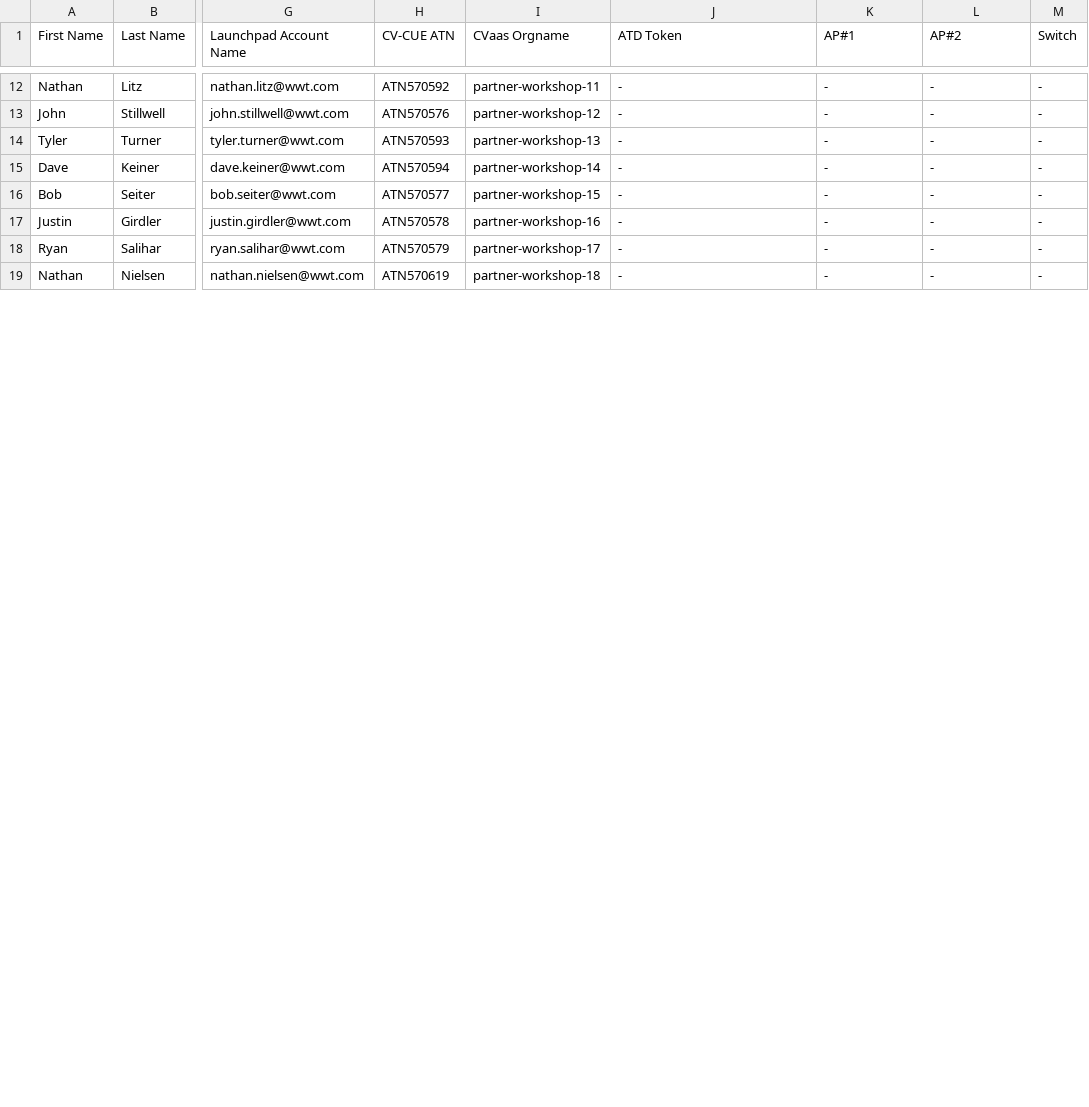
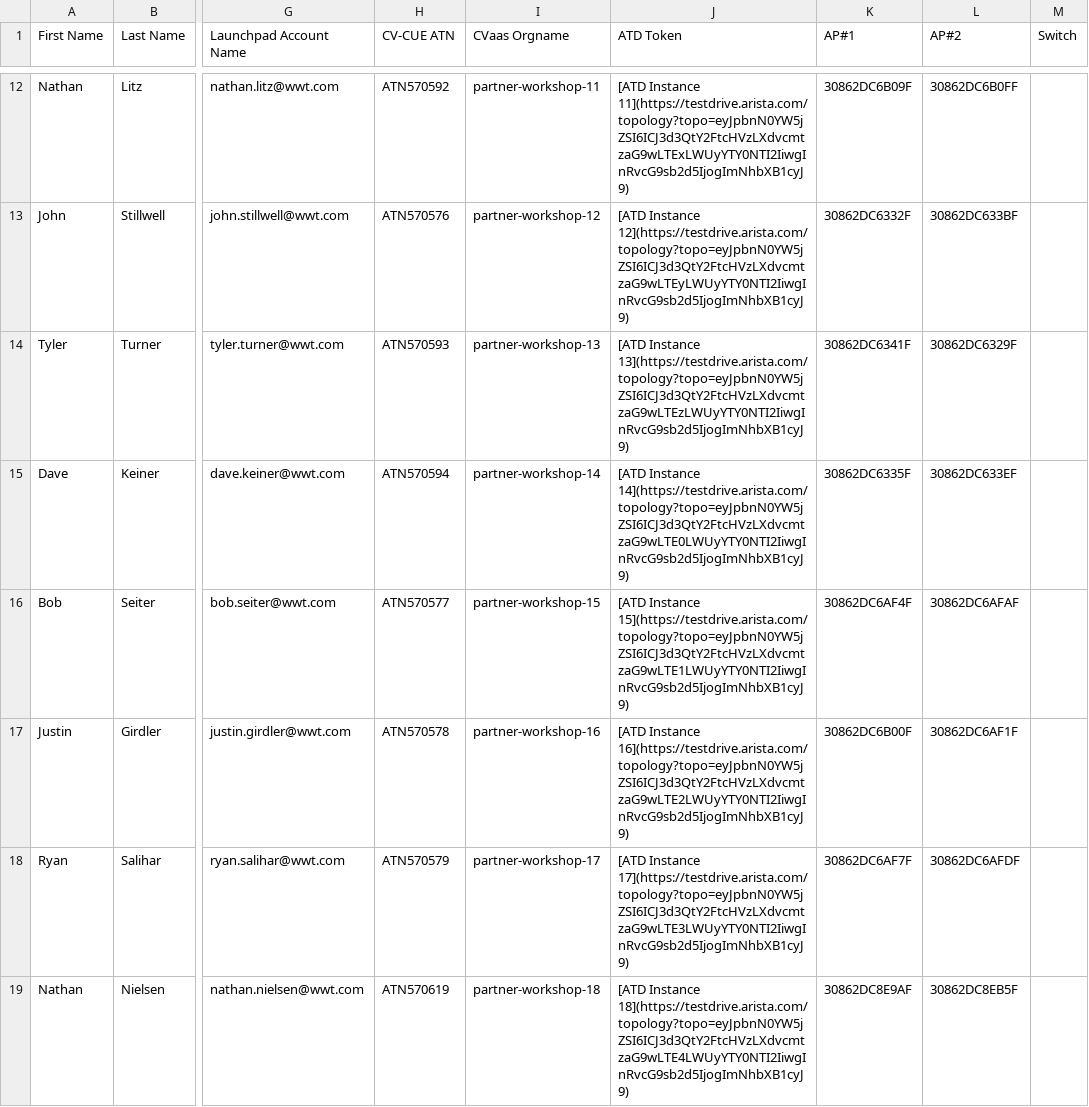
Before and after one commit to mbalagot12/wwt-docs, a CSV file: data/lab_assignment.csv, drawn as a sheet; only a part is shown, gaps mark what is left out; the diff covers the shown part only; the diff names each change by its address in the sheet, - before the commit and + after, or states it on an @@ line.

```diff
--- a/data/lab_assignment.csv
+++ b/data/lab_assignment.csv
-J12 (ATD Token): -
+J12 (ATD Token): [ATD Instance 11](https://testdrive.arista.com/topology?topo=eyJpbnN0YW5jZSI6ICJ3d3QtY2FtcHVzLXdvcmtzaG9wLTExLWUyYTY0NTI2IiwgInRvcG9sb2d5IjogImNhbXB1cyJ9)
-K12 (AP#1): -
+K12 (AP#1): 30862DC6B09F
-L12 (AP#2): -
+L12 (AP#2): 30862DC6B0FF
-M12:M19 (Switch): -
+M12:M19 (Switch): (empty)
-J13 (ATD Token): -
+J13 (ATD Token): [ATD Instance 12](https://testdrive.arista.com/topology?topo=eyJpbnN0YW5jZSI6ICJ3d3QtY2FtcHVzLXdvcmtzaG9wLTEyLWUyYTY0NTI2IiwgInRvcG9sb2d5IjogImNhbXB1cyJ9)
-K13 (AP#1): -
+K13 (AP#1): 30862DC6332F
-L13 (AP#2): -
+L13 (AP#2): 30862DC633BF
-J14 (ATD Token): -
+J14 (ATD Token): [ATD Instance 13](https://testdrive.arista.com/topology?topo=eyJpbnN0YW5jZSI6ICJ3d3QtY2FtcHVzLXdvcmtzaG9wLTEzLWUyYTY0NTI2IiwgInRvcG9sb2d5IjogImNhbXB1cyJ9)
-K14 (AP#1): -
+K14 (AP#1): 30862DC6341F
-L14 (AP#2): -
+L14 (AP#2): 30862DC6329F
-J15 (ATD Token): -
+J15 (ATD Token): [ATD Instance 14](https://testdrive.arista.com/topology?topo=eyJpbnN0YW5jZSI6ICJ3d3QtY2FtcHVzLXdvcmtzaG9wLTE0LWUyYTY0NTI2IiwgInRvcG9sb2d5IjogImNhbXB1cyJ9)
-K15 (AP#1): -
+K15 (AP#1): 30862DC6335F
-L15 (AP#2): -
+L15 (AP#2): 30862DC633EF
-J16 (ATD Token): -
+J16 (ATD Token): [ATD Instance 15](https://testdrive.arista.com/topology?topo=eyJpbnN0YW5jZSI6ICJ3d3QtY2FtcHVzLXdvcmtzaG9wLTE1LWUyYTY0NTI2IiwgInRvcG9sb2d5IjogImNhbXB1cyJ9)
-K16 (AP#1): -
+K16 (AP#1): 30862DC6AF4F
-L16 (AP#2): -
+L16 (AP#2): 30862DC6AFAF
-J17 (ATD Token): -
+J17 (ATD Token): [ATD Instance 16](https://testdrive.arista.com/topology?topo=eyJpbnN0YW5jZSI6ICJ3d3QtY2FtcHVzLXdvcmtzaG9wLTE2LWUyYTY0NTI2IiwgInRvcG9sb2d5IjogImNhbXB1cyJ9)
-K17 (AP#1): -
+K17 (AP#1): 30862DC6B00F
-L17 (AP#2): -
+L17 (AP#2): 30862DC6AF1F
-J18 (ATD Token): -
+J18 (ATD Token): [ATD Instance 17](https://testdrive.arista.com/topology?topo=eyJpbnN0YW5jZSI6ICJ3d3QtY2FtcHVzLXdvcmtzaG9wLTE3LWUyYTY0NTI2IiwgInRvcG9sb2d5IjogImNhbXB1cyJ9)
-K18 (AP#1): -
+K18 (AP#1): 30862DC6AF7F
-L18 (AP#2): -
+L18 (AP#2): 30862DC6AFDF
-J19 (ATD Token): -
+J19 (ATD Token): [ATD Instance 18](https://testdrive.arista.com/topology?topo=eyJpbnN0YW5jZSI6ICJ3d3QtY2FtcHVzLXdvcmtzaG9wLTE4LWUyYTY0NTI2IiwgInRvcG9sb2d5IjogImNhbXB1cyJ9)
-K19 (AP#1): -
+K19 (AP#1): 30862DC8E9AF
-L19 (AP#2): -
+L19 (AP#2): 30862DC8EB5F
```
Also changed, not shown: 3 added rows, 4 removed rows and 42 edited cells elsewhere in this file, 54 other files.
